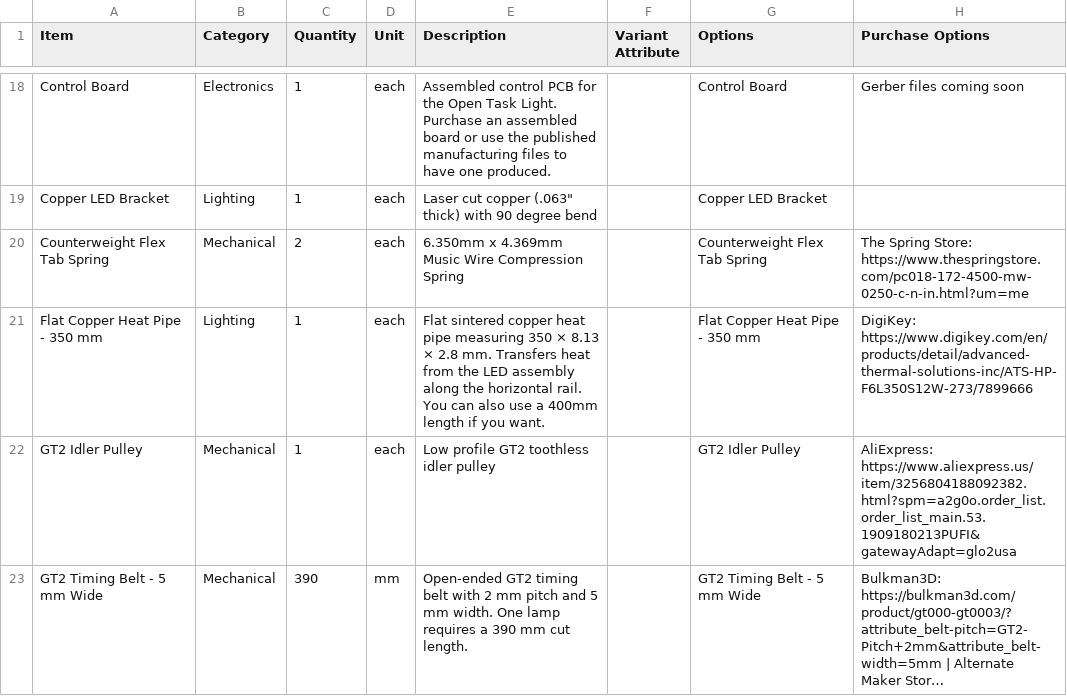
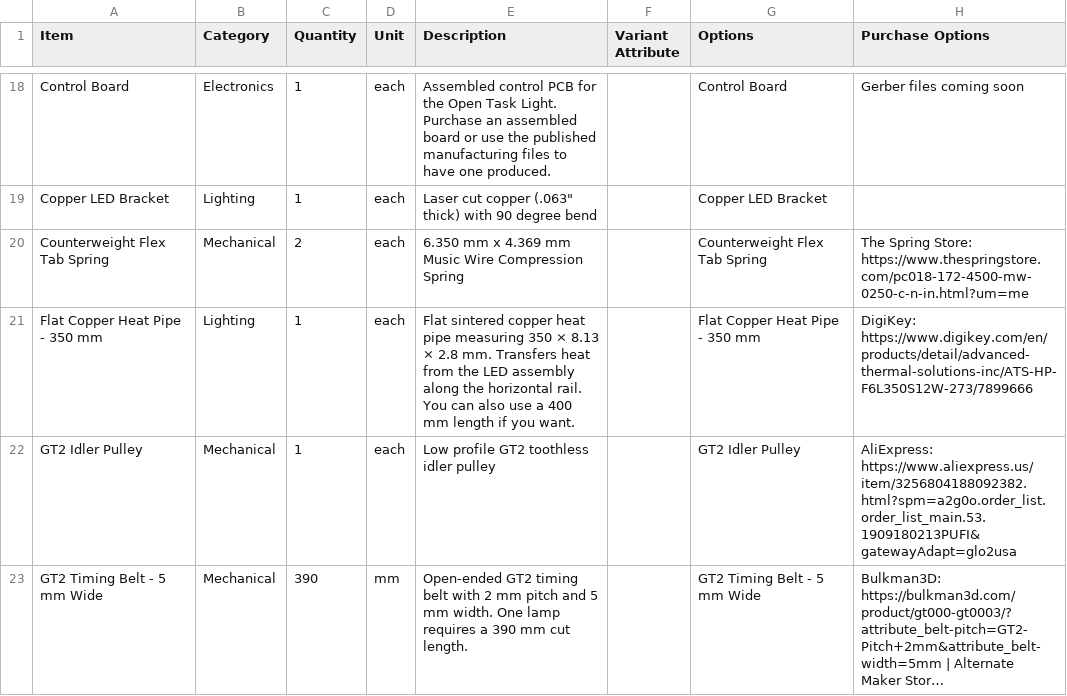
Before and after one commit to stevenbennett/Open-Task-Light, a CSV file: Open Task Light/BOM/OTL-BOM-Clamping.csv, drawn as a sheet; only a part is shown, gaps mark what is left out; long unchanged cells end in …; the diff covers the shown part only; the diff names each change by its address in the sheet, - before the commit and + after, or states it on an @@ line.

```diff
--- a/Open Task Light/BOM/OTL-BOM-Clamping.csv
+++ b/Open Task Light/BOM/OTL-BOM-Clamping.csv
-E20 (Description): 6.350mm x 4.369mm Music Wire…
+E20 (Description): 6.350 mm x 4.369 mm Music Wire…
-E21 (Description): …use a 400mm length if…
+E21 (Description): …use a 400 mm length if…
```
Also changed, not shown: 12 edited cells elsewhere in this file, Open Task Light/BOM/OTL-BOM-Freestanding.csv.
